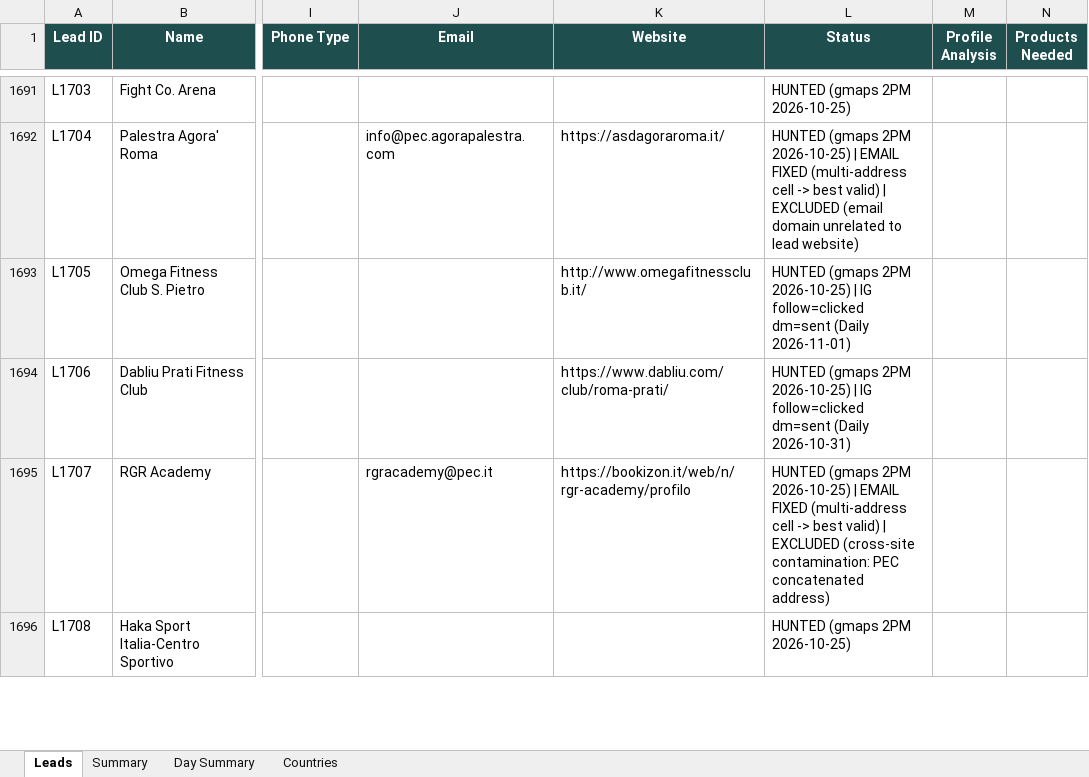
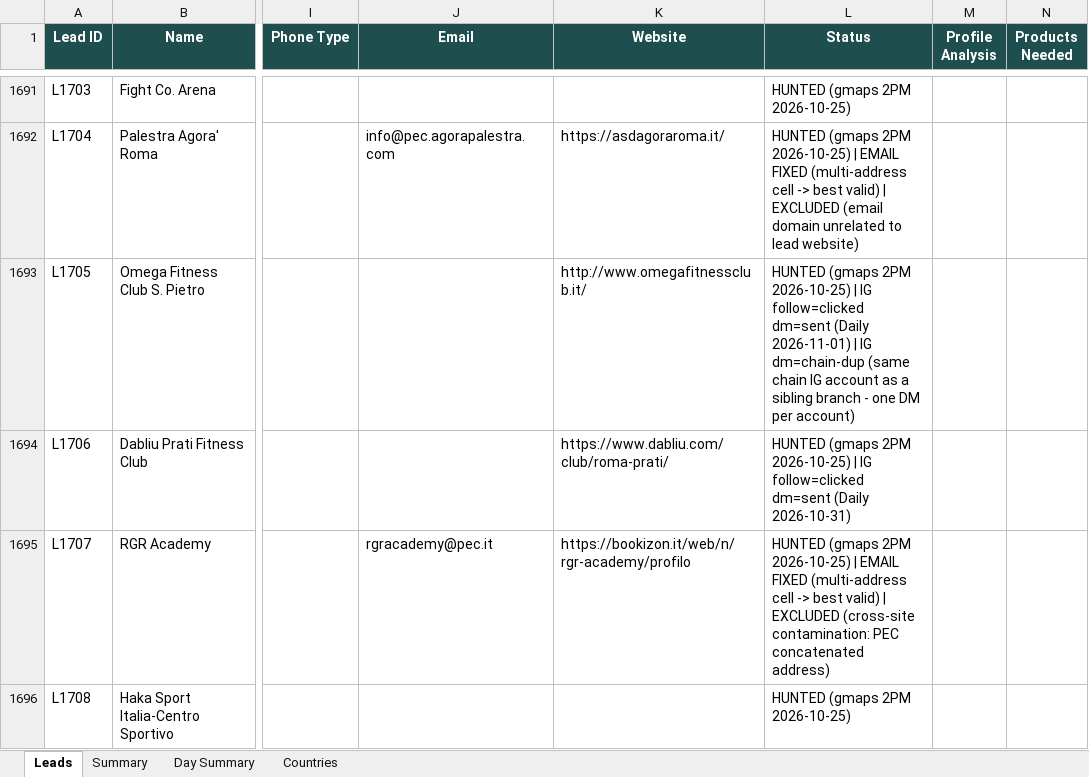
Before and after one commit to hsnwarriorapparel-dot/hsn-business, an Excel workbook: HWA_Lead_Tracker.xlsx, sheet Leads, drawn as a sheet; only a part is shown, gaps mark what is left out; values as stored, in another font and other column widths than the file's, no borders; the diff covers the shown part only; the diff names each change by its address in the sheet, - before the commit and + after, or states it on an @@ line.

Commit message:
day18 final: 100 emails + IG pass + bounce marks + chain-dedup (2026-11-01)

```diff
--- a/HWA_Lead_Tracker.xlsx (sheet Leads)
+++ b/HWA_Lead_Tracker.xlsx (sheet Leads)
-L1693 (Status): …(Daily 2026-11-01)
+L1693 (Status): …(Daily 2026-11-01) | IG dm=chain-dup (same chain IG account as a sibling branch - one DM per account)
```
Also changed, not shown: 10 edited cells elsewhere in this sheet, sheet Day Summary, sheet Summary, 2 other files.
